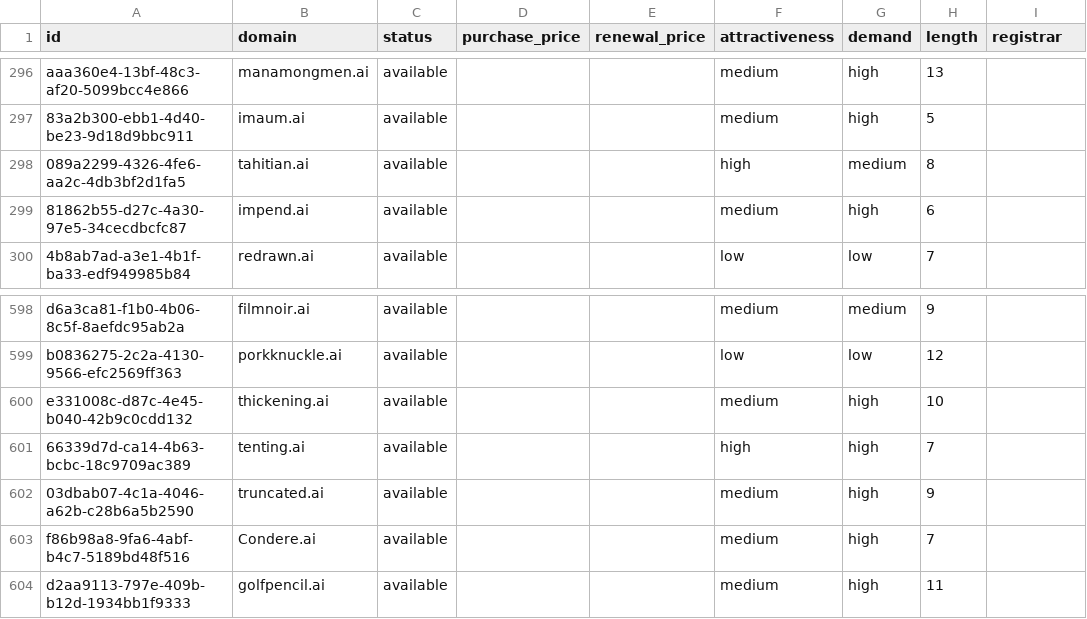
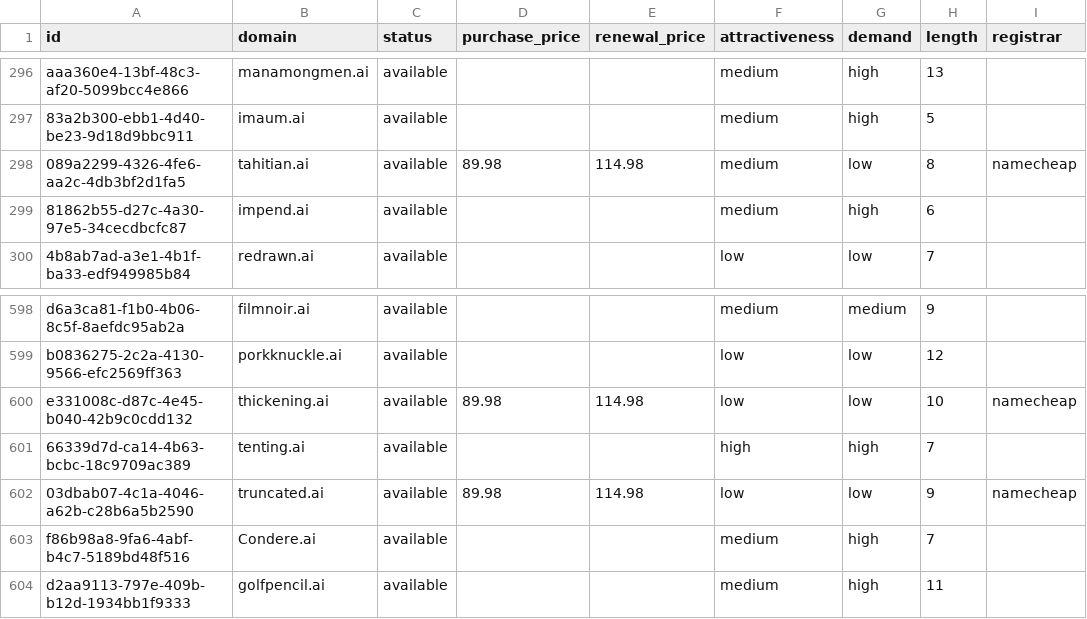
Before and after one commit to UniqueDomains/ai-oneword-domains, a CSV file: ai.csv, drawn as a sheet; only a part is shown, gaps mark what is left out; the diff names each change by its address in the sheet, - before the commit and + after, or states it on an @@ line.

Commit message:
Domains update

```diff
--- a/ai.csv
+++ b/ai.csv
-D298 (purchase_price): (empty)
+D298 (purchase_price): 89.98
-E298 (renewal_price): (empty)
+E298 (renewal_price): 114.98
-F298 (attractiveness): high
+F298 (attractiveness): medium
-G298 (demand): medium
+G298 (demand): low
-I298 (registrar): (empty)
+I298 (registrar): namecheap
-D600 (purchase_price): (empty)
+D600 (purchase_price): 89.98
-E600 (renewal_price): (empty)
+E600 (renewal_price): 114.98
-F600 (attractiveness): medium
+F600 (attractiveness): low
-G600 (demand): high
+G600 (demand): low
-I600 (registrar): (empty)
+I600 (registrar): namecheap
-D602 (purchase_price): (empty)
+D602 (purchase_price): 89.98
-E602 (renewal_price): (empty)
+E602 (renewal_price): 114.98
-F602 (attractiveness): medium
+F602 (attractiveness): low
-G602 (demand): high
+G602 (demand): low
-I602 (registrar): (empty)
+I602 (registrar): namecheap
```
Also changed, not shown: 4 other files.
